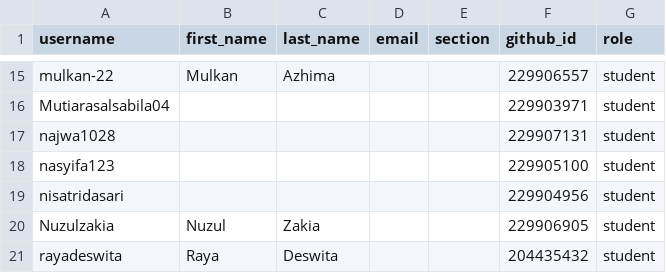
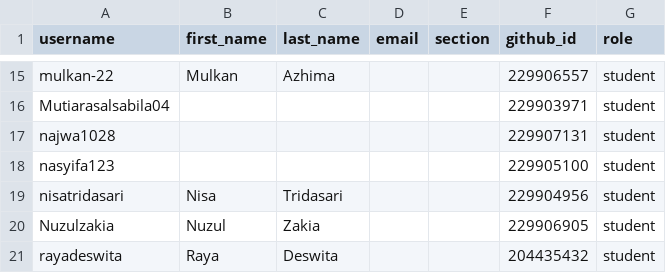
Before and after one commit to tik-pnl/classroom50, a CSV file: 2024-trkj-c/roster.csv, drawn as a sheet; only a part is shown, gaps mark what is left out.

Commit message:
[Classroom 50] Edit student: 2024-trkj-c/nisatridasari

```diff
--- a/2024-trkj-c/roster.csv
+++ b/2024-trkj-c/roster.csv
@@ -18,3 +18,3 @@ najwa1028,,,,,229907131,student
 nasyifa123,,,,,229905100,student
-nisatridasari,,,,,229904956,student
+nisatridasari,Nisa,Tridasari,,,229904956,student
 Nuzulzakia,Nuzul,Zakia,,,229906905,student
```
